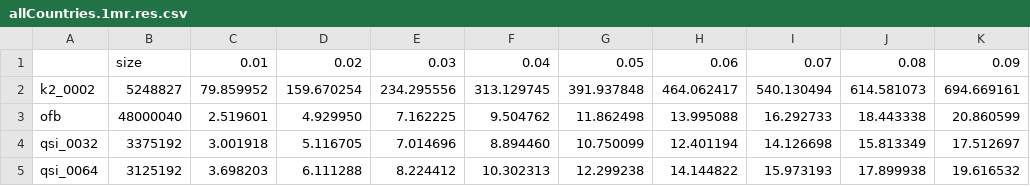
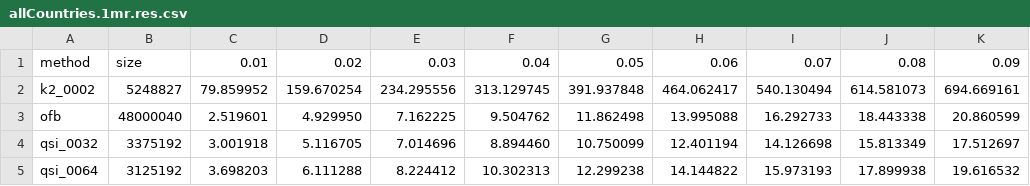
Before and after one commit to ChemicalRascal/lee-yang-morton, a CSV file: data_sets/exp_merge/allCountries.1mr.res.csv, drawn as a sheet; only a part is shown; the diff names each change by its address in the sheet, - before the commit and + after, or states it on an @@ line.

Commit message:
Add "method" to csv headers

```diff
--- a/data_sets/exp_merge/allCountries.1mr.res.csv
+++ b/data_sets/exp_merge/allCountries.1mr.res.csv
-A1: (empty)
+A1: method
```
Also changed, not shown: data_sets/exp_merge/allCountries.2mr.res.csv, data_sets/exp_merge/allCountries.40kr1.res.csv, 12 other files.
